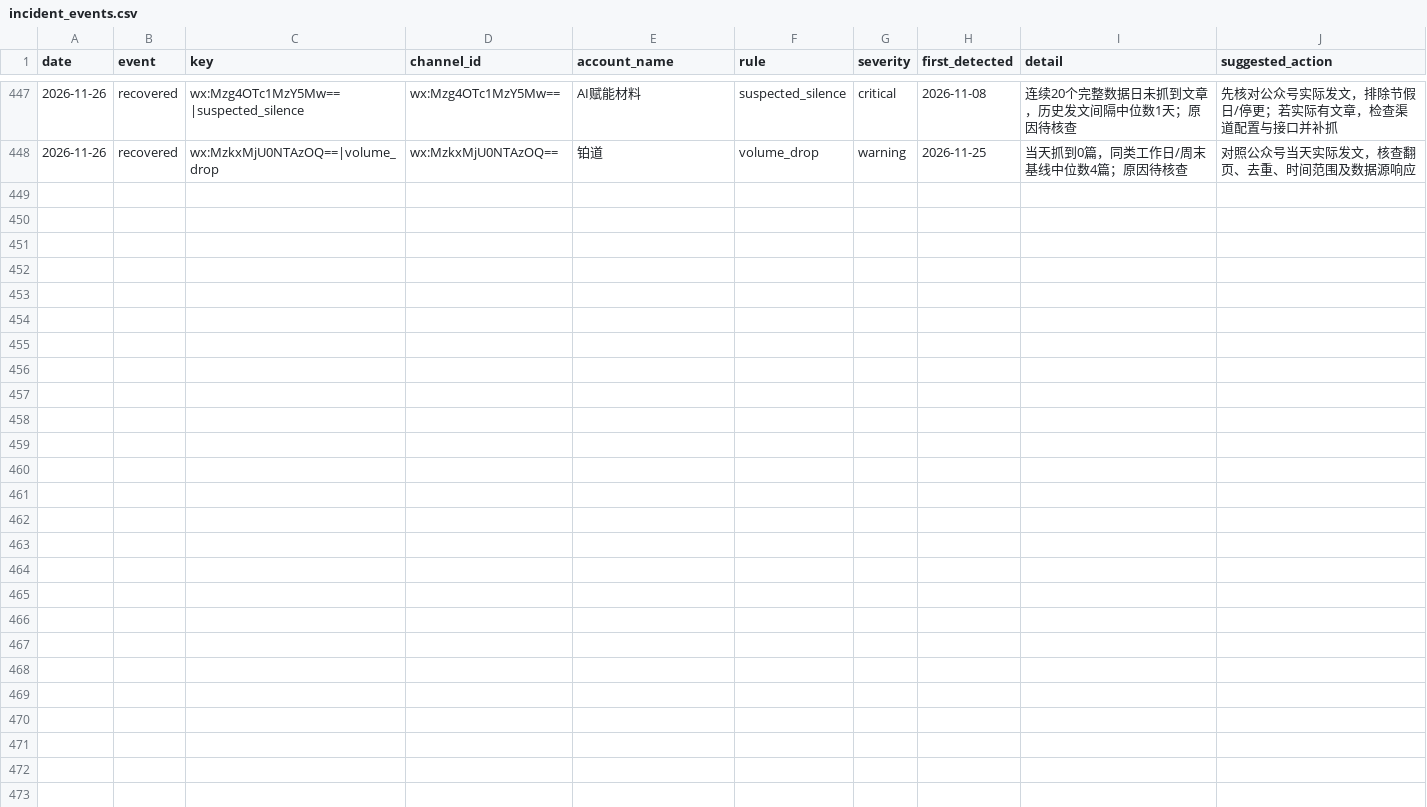
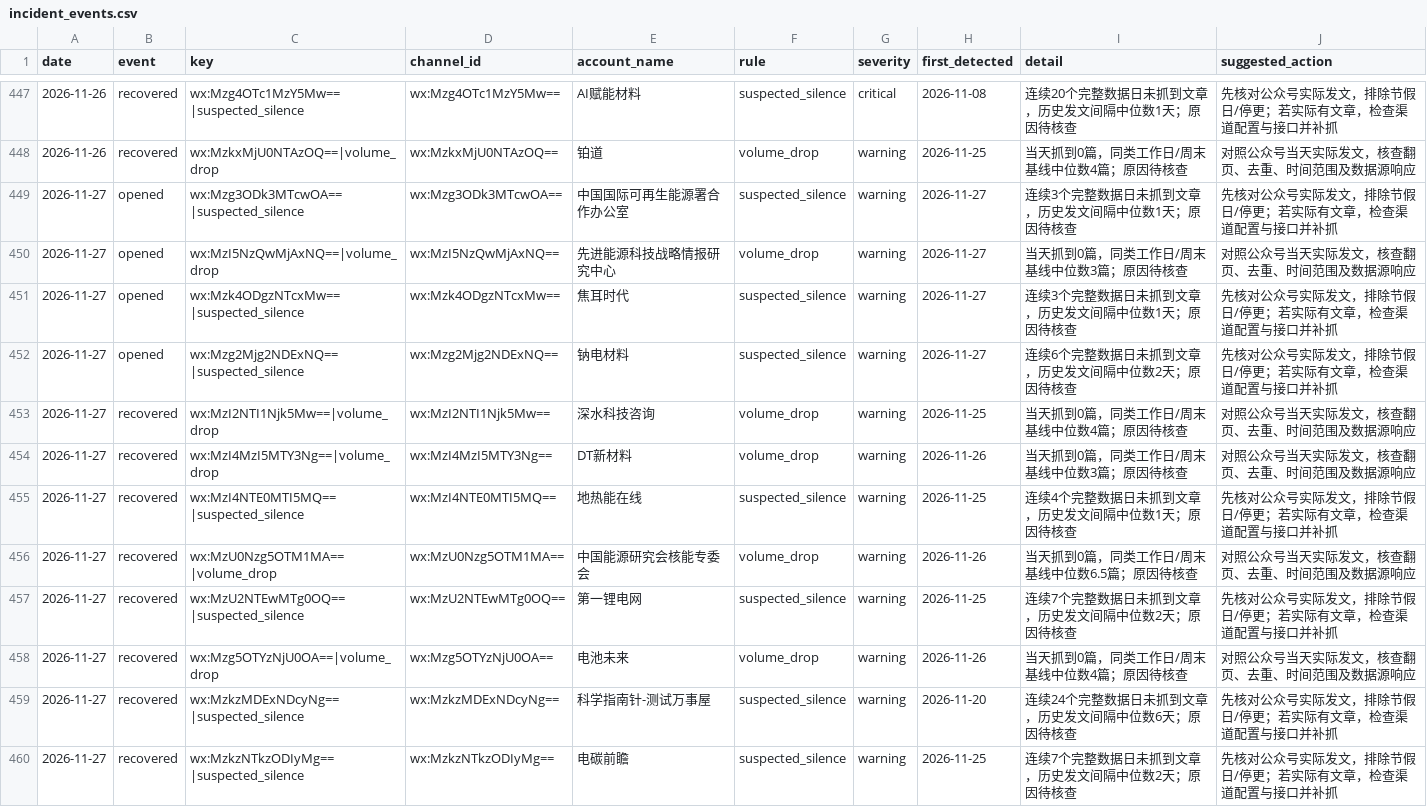
Before and after one commit to wodewoping-png/wechat-daily-news-csv, a CSV file: quality/channel_monitor/incident_events.csv, drawn as a sheet; only a part is shown, gaps mark what is left out; the diff names each change by its address in the sheet, - before the commit and + after, or states it on an @@ line.

```diff
--- a/quality/channel_monitor/incident_events.csv
+++ b/quality/channel_monitor/incident_events.csv
+row 449: 2026-11-27 | opened | wx:Mzg3ODk3MTcwOA==|suspected_silence | wx:Mzg3ODk3MTcwOA== | 中国国际可再生能源署合作办公室 | suspected_silence | warning | 2026-11-27 | 连续3个完整数据日未抓到文章，历史发文间隔中位数1天；原因待核查 | 先核对公众号实际发文，排除节假日/停更；若实际有文章，检查渠道配置与接口并补抓
+row 450: 2026-11-27 | opened | wx:MzI5NzQwMjAxNQ==|volume_drop | wx:MzI5NzQwMjAxNQ== | 先进能源科技战略情报研究中心 | volume_drop | warning | 2026-11-27 | 当天抓到0篇，同类工作日/周末基线中位数3篇；原因待核查 | 对照公众号当天实际发文，核查翻页、去重、时间范围及数据源响应
+row 451: 2026-11-27 | opened | wx:Mzk4ODgzNTcxMw==|suspected_silence | wx:Mzk4ODgzNTcxMw== | 焦耳时代 | suspected_silence | warning | 2026-11-27 | 连续3个完整数据日未抓到文章，历史发文间隔中位数1天；原因待核查 | 先核对公众号实际发文，排除节假日/停更；若实际有文章，检查渠道配置与接口并补抓
+row 452: 2026-11-27 | opened | wx:Mzg2Mjg2NDExNQ==|suspected_silence | wx:Mzg2Mjg2NDExNQ== | 钠电材料 | suspected_silence | warning | 2026-11-27 | 连续6个完整数据日未抓到文章，历史发文间隔中位数2天；原因待核查 | 先核对公众号实际发文，排除节假日/停更；若实际有文章，检查渠道配置与接口并补抓
+row 453: 2026-11-27 | recovered | wx:MzI2NTI1Njk5Mw==|volume_drop | wx:MzI2NTI1Njk5Mw== | 深水科技咨询 | volume_drop | warning | 2026-11-25 | 当天抓到0篇，同类工作日/周末基线中位数4篇；原因待核查 | 对照公众号当天实际发文，核查翻页、去重、时间范围及数据源响应
+row 454: 2026-11-27 | recovered | wx:MzI4MzI5MTY3Ng==|volume_drop | wx:MzI4MzI5MTY3Ng== | DT新材料 | volume_drop | warning | 2026-11-26 | 当天抓到0篇，同类工作日/周末基线中位数3篇；原因待核查 | 对照公众号当天实际发文，核查翻页、去重、时间范围及数据源响应
+row 455: 2026-11-27 | recovered | wx:MzI4NTE0MTI5MQ==|suspected_silence | wx:MzI4NTE0MTI5MQ== | 地热能在线 | suspected_silence | warning | 2026-11-25 | 连续4个完整数据日未抓到文章，历史发文间隔中位数1天；原因待核查 | 先核对公众号实际发文，排除节假日/停更；若实际有文章，检查渠道配置与接口并补抓
+row 456: 2026-11-27 | recovered | wx:MzU0Nzg5OTM1MA==|volume_drop | wx:MzU0Nzg5OTM1MA== | 中国能源研究会核能专委会 | volume_drop | warning | 2026-11-26 | 当天抓到0篇，同类工作日/周末基线中位数6.5篇；原因待核查 | 对照公众号当天实际发文，核查翻页、去重、时间范围及数据源响应
+row 457: 2026-11-27 | recovered | wx:MzU2NTEwMTg0OQ==|suspected_silence | wx:MzU2NTEwMTg0OQ== | 第一锂电网 | suspected_silence | warning | 2026-11-25 | 连续7个完整数据日未抓到文章，历史发文间隔中位数2天；原因待核查 | 先核对公众号实际发文，排除节假日/停更；若实际有文章，检查渠道配置与接口并补抓
+row 458: 2026-11-27 | recovered | wx:Mzg5OTYzNjU0OA==|volume_drop | wx:Mzg5OTYzNjU0OA== | 电池未来 | volume_drop | warning | 2026-11-26 | 当天抓到0篇，同类工作日/周末基线中位数4篇；原因待核查 | 对照公众号当天实际发文，核查翻页、去重、时间范围及数据源响应
+row 459: 2026-11-27 | recovered | wx:MzkzMDExNDcyNg==|suspected_silence | wx:MzkzMDExNDcyNg== | 科学指南针-测试万事屋 | suspected_silence | warning | 2026-11-20 | 连续24个完整数据日未抓到文章，历史发文间隔中位数6天；原因待核查 | 先核对公众号实际发文，排除节假日/停更；若实际有文章，检查渠道配置与接口并补抓
+row 460: 2026-11-27 | recovered | wx:MzkzNTkzODIyMg==|suspected_silence | wx:MzkzNTkzODIyMg== | 电碳前瞻 | suspected_silence | warning | 2026-11-25 | 连续7个完整数据日未抓到文章，历史发文间隔中位数2天；原因待核查 | 先核对公众号实际发文，排除节假日/停更；若实际有文章，检查渠道配置与接口并补抓
```
Also changed, not shown: channels/channel_daily_counts.csv, channels/channel_summary.csv, 8 other files.
